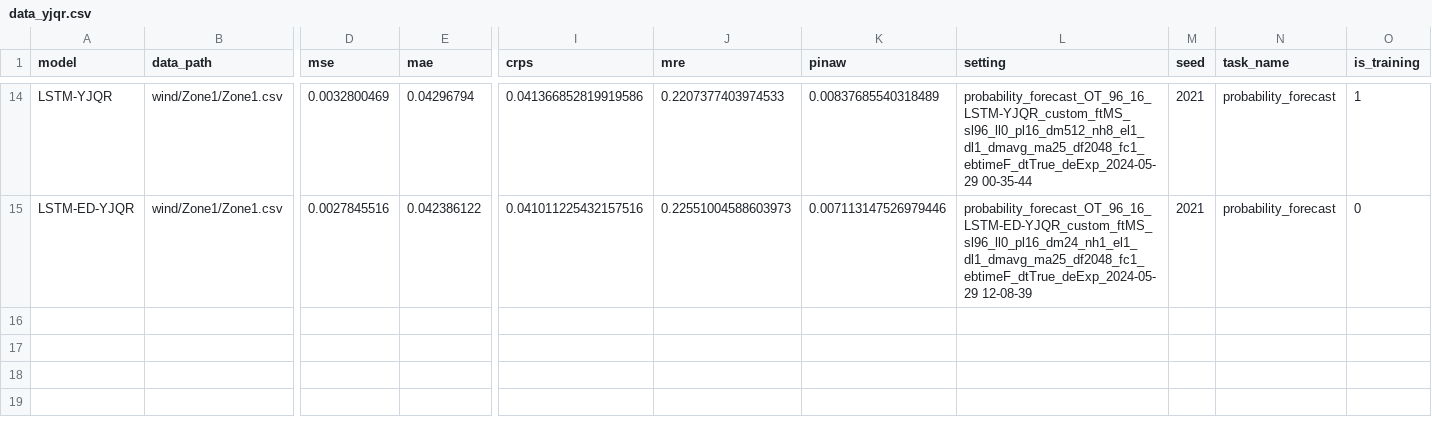
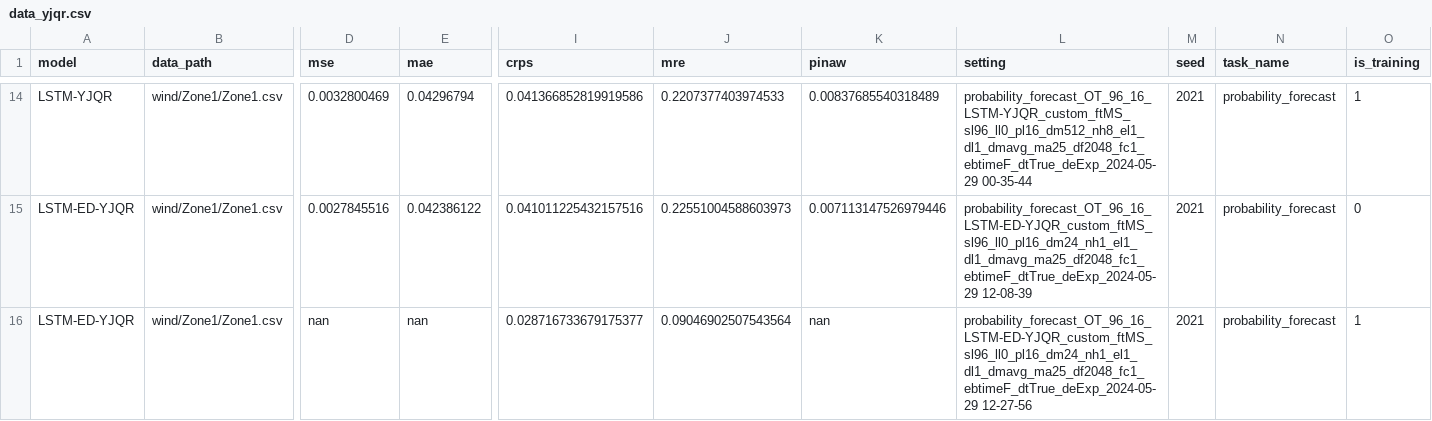
Before and after one commit to Jack251970/Time-Series-Library, a CSV file: data/probability_forecast/data_yjqr.csv, drawn as a sheet; only a part is shown, gaps mark what is left out; rows hold the shown columns only; the diff names each change by its address in the sheet, - before the commit and + after, or states it on an @@ line.

```diff
--- a/data/probability_forecast/data_yjqr.csv
+++ b/data/probability_forecast/data_yjqr.csv
+row 16: LSTM-ED-YJQR | wind/Zone1/Zone1.csv | nan | nan | 0.028716733679175377 | 0.09046902507543564 | nan | probability_forecast_OT_96_16_LSTM-ED-YJQR_custom_ftMS_sl96_ll0_pl16_dm24_nh1_el1_dl1_dmavg_ma25_df2048_fc1_ebtimeF_dtTrue_deExp_2024-05-29 12-27-56 | 2021 | probability_forecast | 1
```
Also changed, not shown: 1 other file.
